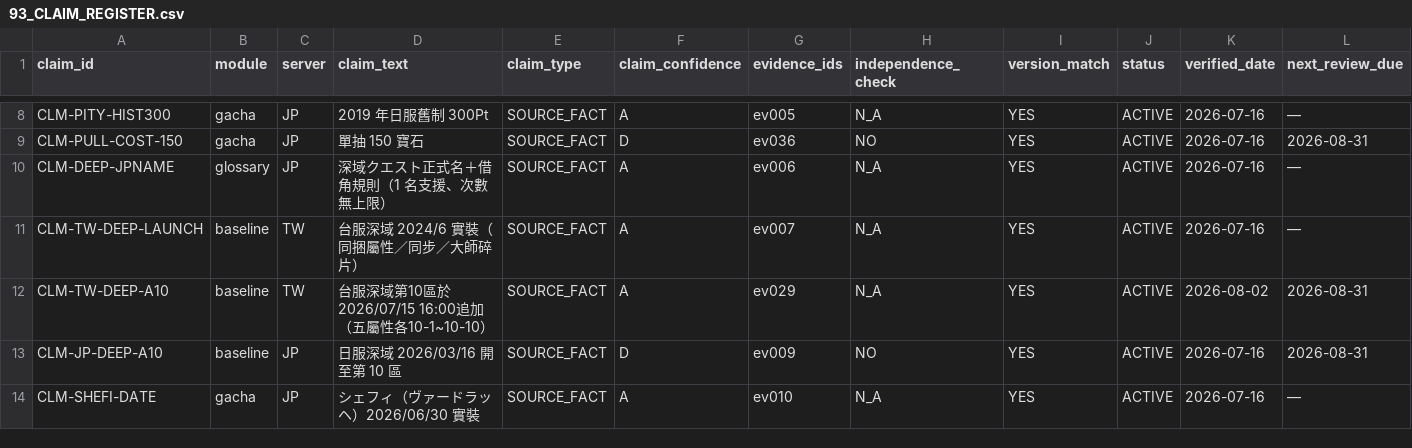
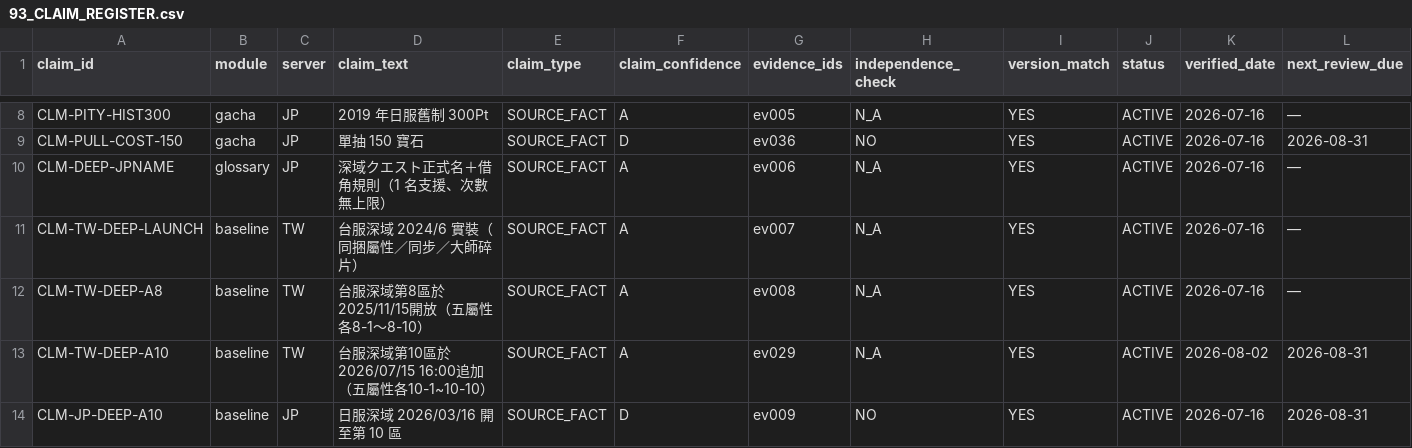
Before and after one commit to PXShou329/PCR_TW_Project, a CSV file: research_core/pcr_tw_project/93_CLAIM_REGISTER.csv, drawn as a sheet; only a part is shown, gaps mark what is left out; the shorter side is filled out with more unchanged rows; rows hold the shown columns only; the diff names each change by its address in the sheet, - before the commit and + after, or states it on an @@ line.

Commit message:
Close Evidence-to-Claim references for I0

```diff
--- a/research_core/pcr_tw_project/93_CLAIM_REGISTER.csv
+++ b/research_core/pcr_tw_project/93_CLAIM_REGISTER.csv
+row 12: CLM-TW-DEEP-A8 | baseline | TW | 台服深域第8區於2025/11/15開放（五屬性各8-1～8-10） | SOURCE_FACT | A | ev008 | N_A | YES | ACTIVE | 2026-07-16 | —
```
Also changed, not shown: research_core/pcr_tw_project/92_EVIDENCE_LEDGER.csv, 12 other files.
